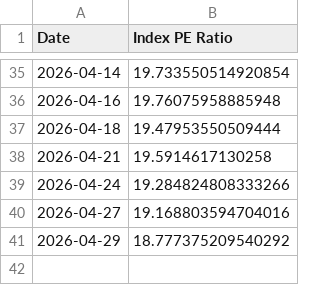
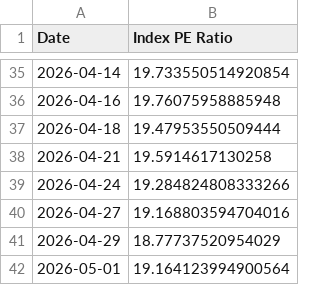
Before and after one commit to MarcBerneman/TA-35-PE-Ratio, a CSV file: pe_ratio.csv, drawn as a sheet; only a part is shown, gaps mark what is left out.

Commit message:
update data

```diff
--- a/pe_ratio.csv
+++ b/pe_ratio.csv
@@ -40,2 +40,3 @@ Date,Index PE Ratio
 2026-04-27,19.168803594704016
-2026-04-29,18.777375209540292
+2026-04-29,18.77737520954029
+2026-05-01,19.164123994900564
```
Also changed, not shown: 1 other file.
